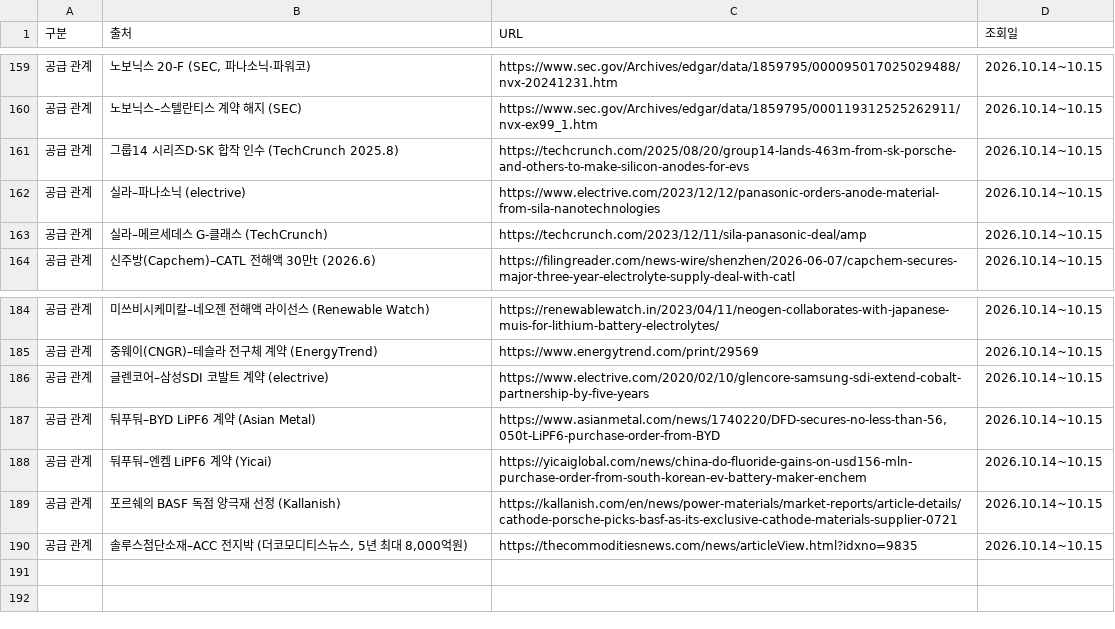
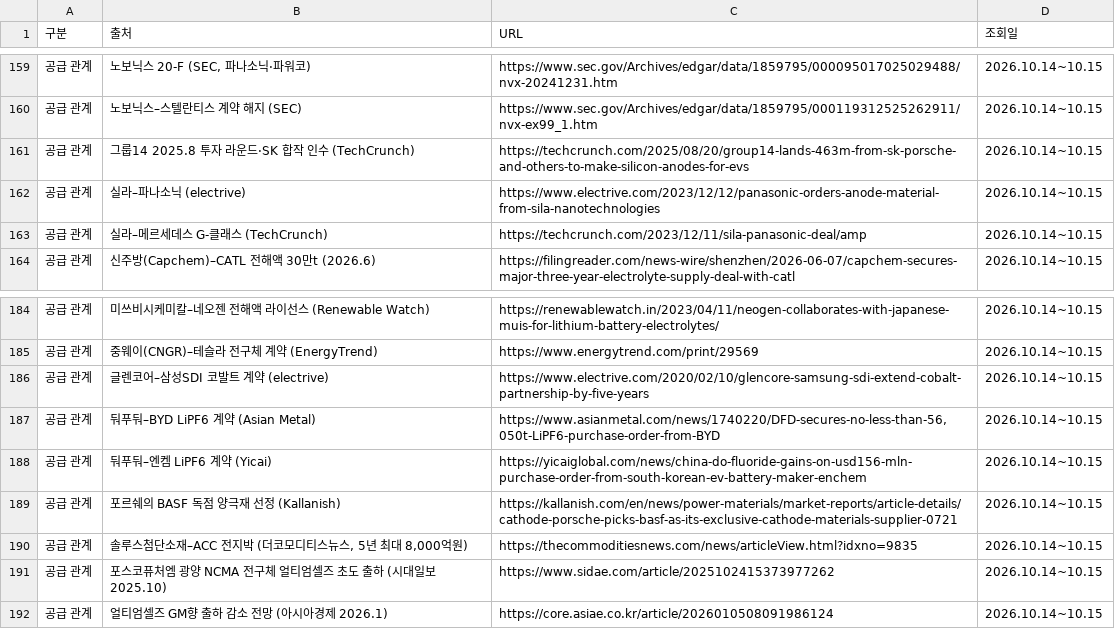
Before and after one commit to heuije/seoul-valuation, a CSV file: hana-research-office/deliverables/2026-10-15_battery-value-chain-map/data/sources.csv, drawn as a sheet; only a part is shown, gaps mark what is left out.

```diff
--- a/hana-research-office/deliverables/2026-10-15_battery-value-chain-map/data/sources.csv
+++ b/hana-research-office/deliverables/2026-10-15_battery-value-chain-map/data/sources.csv
@@ -160,3 +160,3 @@
 공급 관계,노보닉스–스텔란티스 계약 해지 (SEC),https://www.sec.gov/Archives/edgar/data/1859795/000119312525262911/nvx-ex99_1.htm,2026.10.14~10.15
-공급 관계,그룹14 시리즈D·SK 합작 인수 (TechCrunch 2025.8),https://techcrunch.com/2025/08/20/group14-lands-463m-from-sk-porsche-and-others-to-make-silicon-anodes-for-evs,2026.10.14~10.15
+공급 관계,그룹14 2025.8 투자 라운드·SK 합작 인수 (TechCrunch),https://techcrunch.com/2025/08/20/group14-lands-463m-from-sk-porsche-and-others-to-make-silicon-anodes-for-evs,2026.10.14~10.15
 공급 관계,실라–파나소닉 (electrive),https://www.electrive.com/2023/12/12/panasonic-orders-anode-material-from-sila-nanotechnologies,2026.10.14~10.15
@@ -190 +190,3 @@
 공급 관계,"솔루스첨단소재–ACC 전지박 (더코모디티스뉴스, 5년 최대 8,000억원)",https://thecommoditiesnews.com/news/articleView.html?idxno=9835,2026.10.14~10.15
+공급 관계,포스코퓨처엠 광양 NCMA 전구체 얼티엄셀즈 초도 출하 (시대일보 2025.10),https://www.sidae.com/article/2025102415373977262,2026.10.14~10.15
+공급 관계,얼티엄셀즈 GM향 출하 감소 전망 (아시아경제 2026.1),https://core.asiae.co.kr/article/2026010508091986124,2026.10.14~10.15
```
Also changed, not shown: hana-research-office/deliverables/2026-10-15_battery-value-chain-map/data/companies.csv, hana-research-office/deliverables/2026-10-15_battery-value-chain-map/data/market.csv, 4 other files.
